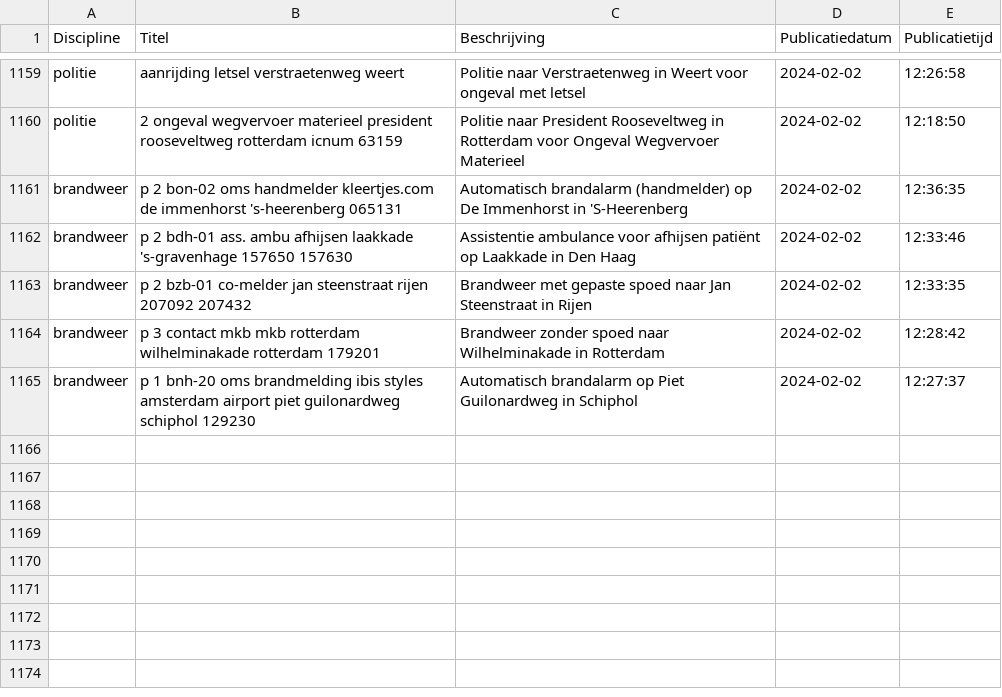
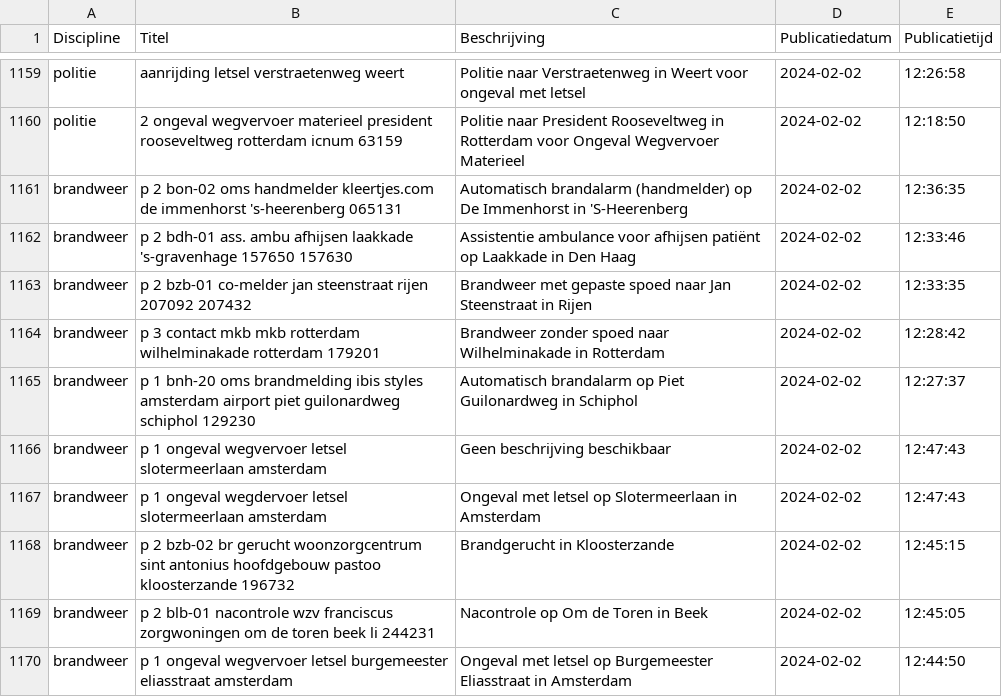
Before and after one commit to maartensiffels/inactief-p2000, a CSV file: data/alarmeringen_2024_2.csv, drawn as a sheet; only a part is shown, gaps mark what is left out.

```diff
--- a/data/alarmeringen_2024_2.csv
+++ b/data/alarmeringen_2024_2.csv
@@ -1165 +1165,6 @@ brandweer,p 3 contact mkb mkb rotterdam wilhelminakade rotterdam 179201,Brandwee
 brandweer,p 1 bnh-20 oms brandmelding ibis styles amsterdam airport piet guilonardweg schiphol 129230,Automatisch brandalarm op Piet Guilonardweg in Schiphol,2024-02-02,12:27:37
+brandweer,p 1 ongeval wegvervoer letsel slotermeerlaan amsterdam,Geen beschrijving beschikbaar,2024-02-02,12:47:43
+brandweer,p 1 ongeval wegdervoer letsel slotermeerlaan amsterdam,Ongeval met letsel op Slotermeerlaan in Amsterdam,2024-02-02,12:47:43
+brandweer,p 2 bzb-02 br gerucht woonzorgcentrum sint antonius hoofdgebouw pastoo kloosterzande 196732,Brandgerucht in Kloosterzande,2024-02-02,12:45:15
+brandweer,p 2 blb-01 nacontrole wzv franciscus zorgwoningen om de toren beek li 244231,Nacontrole op Om de Toren in Beek,2024-02-02,12:45:05
+brandweer,p 1 ongeval wegvervoer letsel burgemeester eliasstraat amsterdam,Ongeval met letsel op Burgemeester Eliasstraat in Amsterdam,2024-02-02,12:44:50
```
Also changed, not shown: 2 other files.
